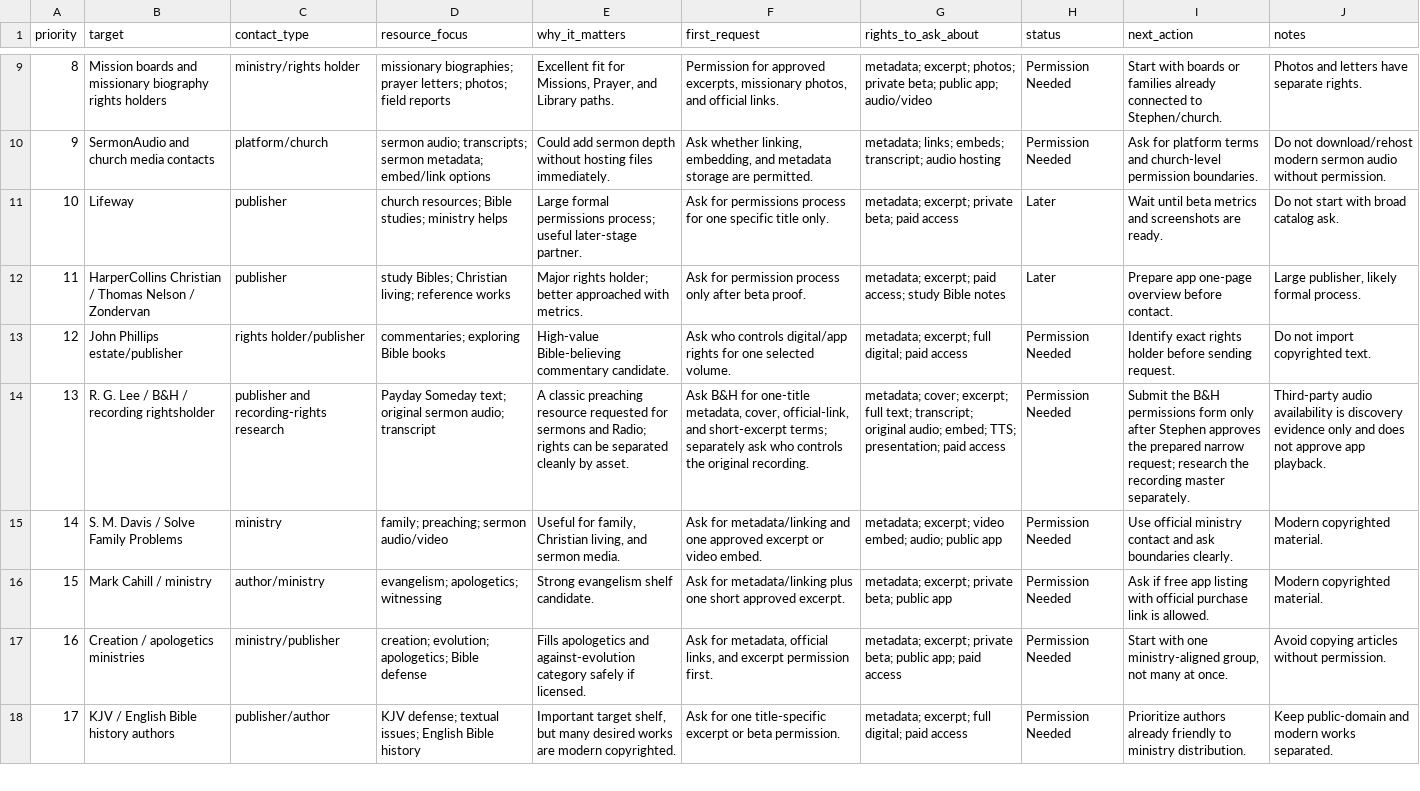
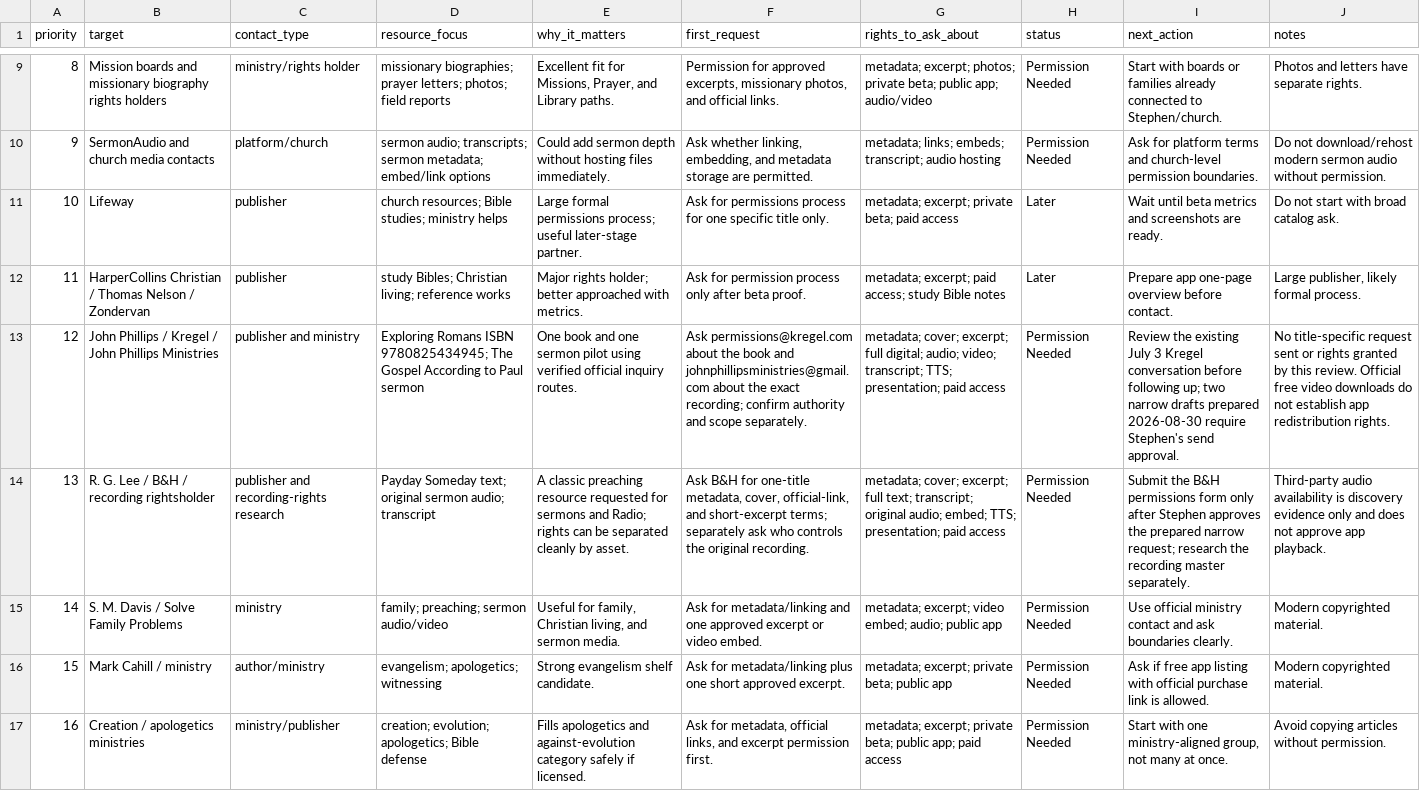
Before and after one commit to scheerfactor/bible-study-app, a CSV file: data/library/acquisition/rights-outreach-priority-queue.csv, drawn as a sheet; only a part is shown, gaps mark what is left out; the shorter side is filled out with more unchanged rows; the diff names each change by its address in the sheet, - before the commit and + after, or states it on an @@ line.

```diff
--- a/data/library/acquisition/rights-outreach-priority-queue.csv
+++ b/data/library/acquisition/rights-outreach-priority-queue.csv
-B13 (target): John Phillips estate/publisher
+B13 (target): John Phillips / Kregel / John Phillips Ministries
-C13 (contact_type): rights holder/publisher
+C13 (contact_type): publisher and ministry
-D13 (resource_focus): commentaries; exploring Bible books
+D13 (resource_focus): Exploring Romans ISBN 9780825434945; The Gospel According to Paul sermon
-E13 (why_it_matters): High-value Bible-believing commentary candidate.
+E13 (why_it_matters): One book and one sermon pilot using verified official inquiry routes.
-F13 (first_request): Ask who controls digital/app rights for one selected volume.
+F13 (first_request): Ask permissions@kregel.com about the book and johnphillipsministries@gmail.com about the exact recording; confirm authority and scope separately.
-G13 (rights_to_ask_about): metadata; excerpt; full digital; paid access
+G13 (rights_to_ask_about): metadata; cover; excerpt; full digital; audio; video; transcript; TTS; presentation; paid access
-I13 (next_action): Identify exact rights holder before sending request.
+I13 (next_action): Review the existing July 3 Kregel conversation before following up; two narrow drafts prepared 2026-08-30 require Stephen's send approval.
-J13 (notes): Do not import copyrighted text.
+J13 (notes): No title-specific request sent or rights granted by this review. Official free video downloads do not establish app redistribution rights.
```
Also changed, not shown: data/library/acquisition/permission-targets.csv, 4 other files.
